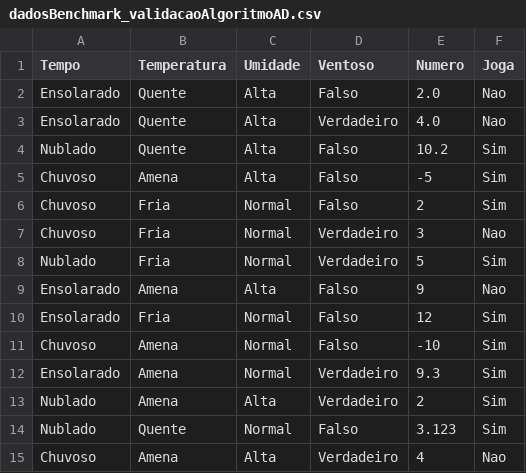
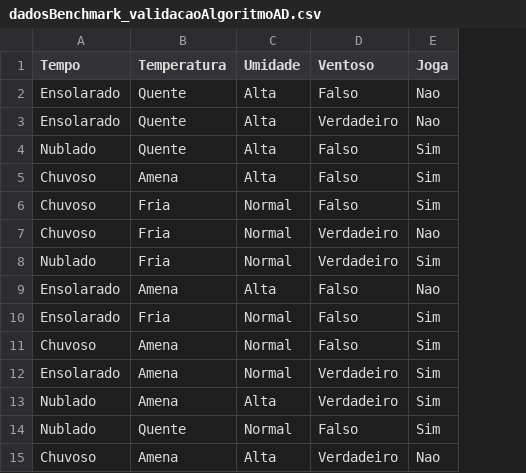
Before and after one commit to andredxc/aprendizado, a CSV file: data/dadosBenchmark_validacaoAlgoritmoAD.csv, drawn as a sheet; the diff names each change by its address in the sheet, - before the commit and + after, or states it on an @@ line.

Commit message:
Terminando atributos numericos

```diff
--- a/data/dadosBenchmark_validacaoAlgoritmoAD.csv
+++ b/data/dadosBenchmark_validacaoAlgoritmoAD.csv
-column E (Numero), rows 2-15: 2.0 | 4.0 | 10.2 | -5 | 2 | 3 | 5 | 9 | 12 | -10 | 9.3 | 2 | 3.123 | 4
```
